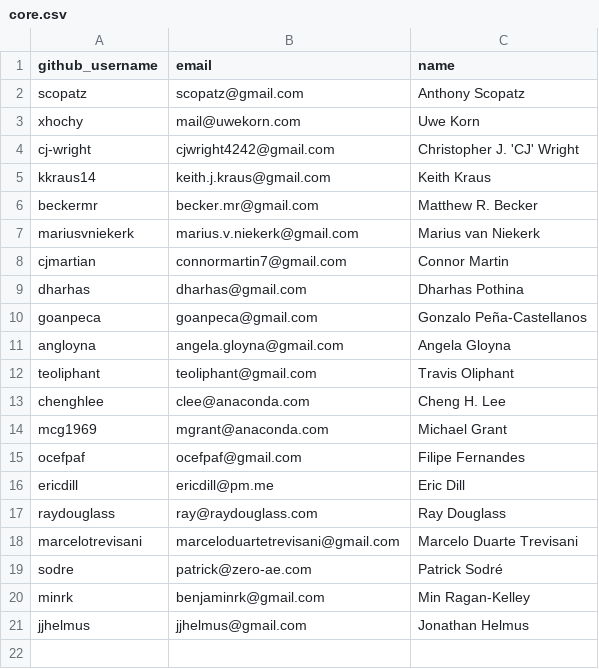
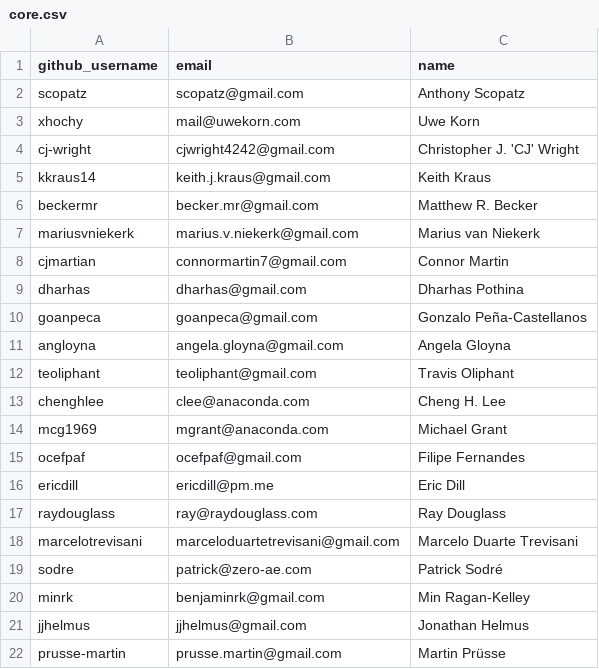
Before and after one commit to conda/governance, a CSV file: core.csv, drawn as a sheet.

Commit message:
Add prusse-martin

```diff
--- a/core.csv
+++ b/core.csv
@@ -21 +21,2 @@ minrk,benjaminrk@gmail.com,Min Ragan-Kelley
 jjhelmus,jjhelmus@gmail.com,Jonathan Helmus
+prusse-martin,prusse.martin@gmail.com,Martin Prüsse
```
